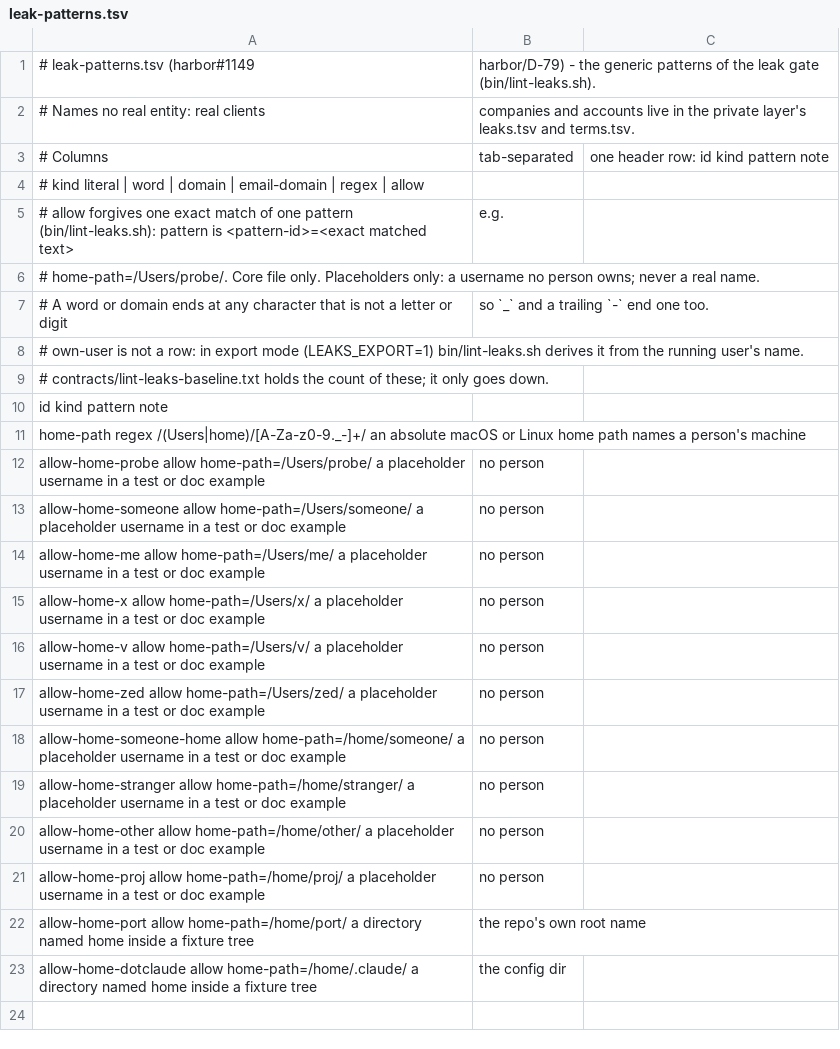
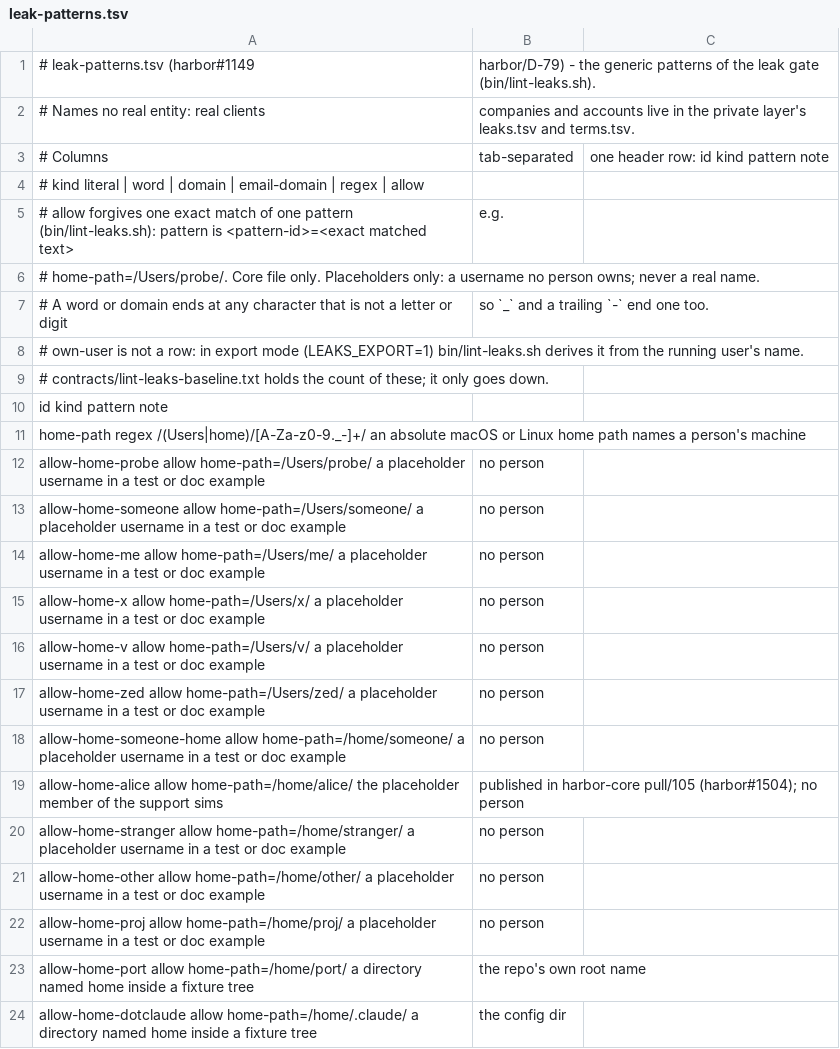
Before and after one commit to VytCepas/harbor-core, a TSV file: contracts/leak-patterns.tsv, drawn as a sheet; the diff names each change by its address in the sheet, - before the commit and + after, or states it on an @@ line.

Commit message:
export: core snapshot of fe31ddac8b8f
Source commit: fe31ddac8b8fd5edb98fcf3f04fab5f36db458e2 (2148 files)

Refs: harbor#1149

```diff
--- a/contracts/leak-patterns.tsv
+++ b/contracts/leak-patterns.tsv
+row 19: allow-home-alice allow home-path=/home/alice/ the placeholder member of the support sims | published in harbor-core pull/105 (harbor#1504); no person
```
Also changed, not shown: 17 other files.
